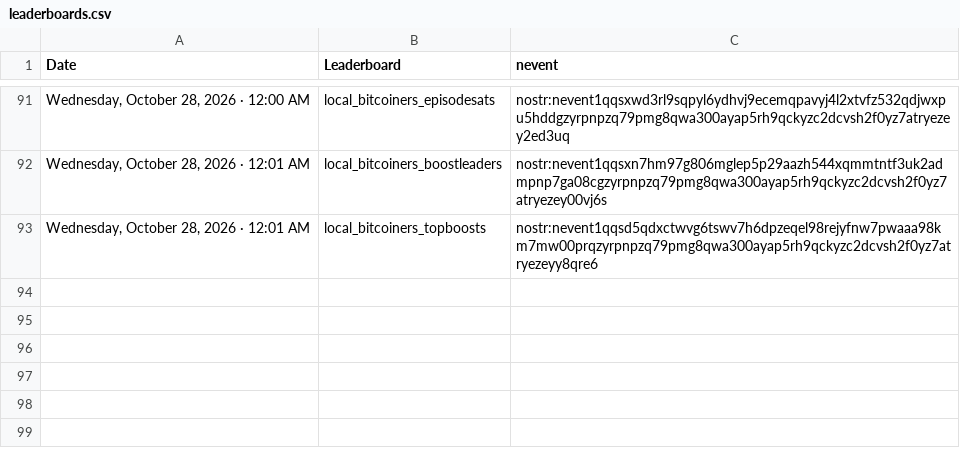
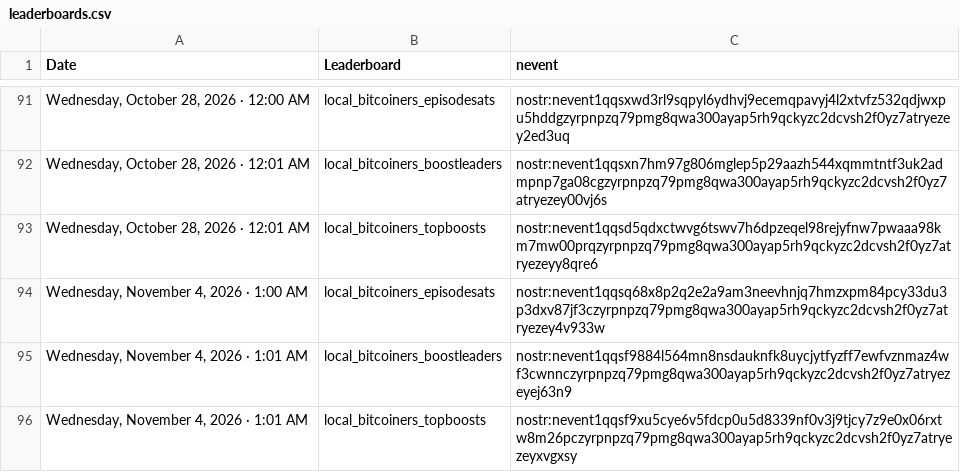
Before and after one commit to ReedBTC/localbitcoiners, a CSV file: data/leaderboards.csv, drawn as a sheet; only a part is shown, gaps mark what is left out; the diff names each change by its address in the sheet, - before the commit and + after, or states it on an @@ line.

Commit message:
Update sats log

```diff
--- a/data/leaderboards.csv
+++ b/data/leaderboards.csv
+row 94: Wednesday, November 4, 2026 · 1:00 AM | local_bitcoiners_episodesats | nostr:nevent1qqsq68x8p2q2e2a9am3neevhnjq7hmzxpm84pcy33du3p3dxv87jf3czyrpnpzq79pmg8qwa300ayap5rh9qckyzc2dcvsh2f0yz7atryezey4v933w
+row 95: Wednesday, November 4, 2026 · 1:01 AM | local_bitcoiners_boostleaders | nostr:nevent1qqsf9884l564mn8nsdauknfk8uycjytfyzff7ewfvznmaz4wf3cwnnczyrpnpzq79pmg8qwa300ayap5rh9qckyzc2dcvsh2f0yz7atryezeyej63n9
+row 96: Wednesday, November 4, 2026 · 1:01 AM | local_bitcoiners_topboosts | nostr:nevent1qqsf9xu5cye6v5fdcp0u5d8339nf0v3j9tjcy7z9e0x06rxtw8m26pczyrpnpzq79pmg8qwa300ayap5rh9qckyzc2dcvsh2f0yz7atryezeyxvgxsy
```
